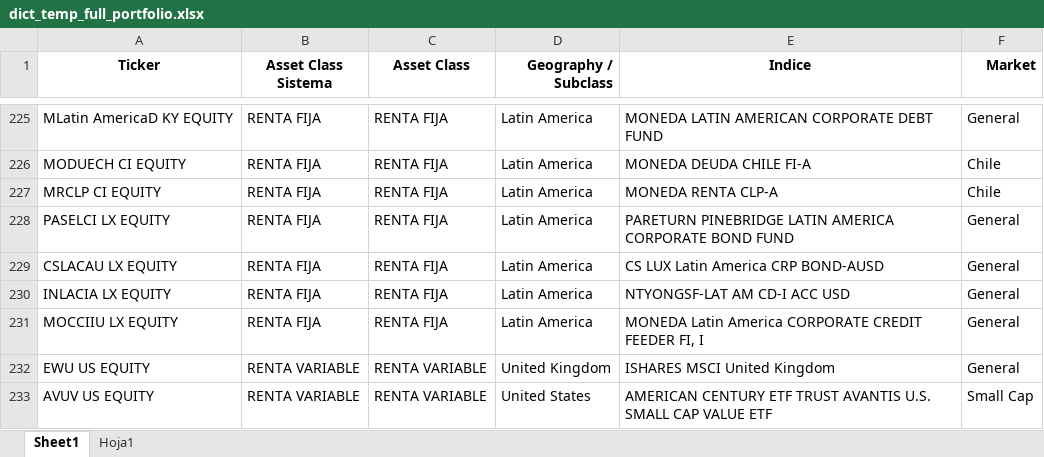
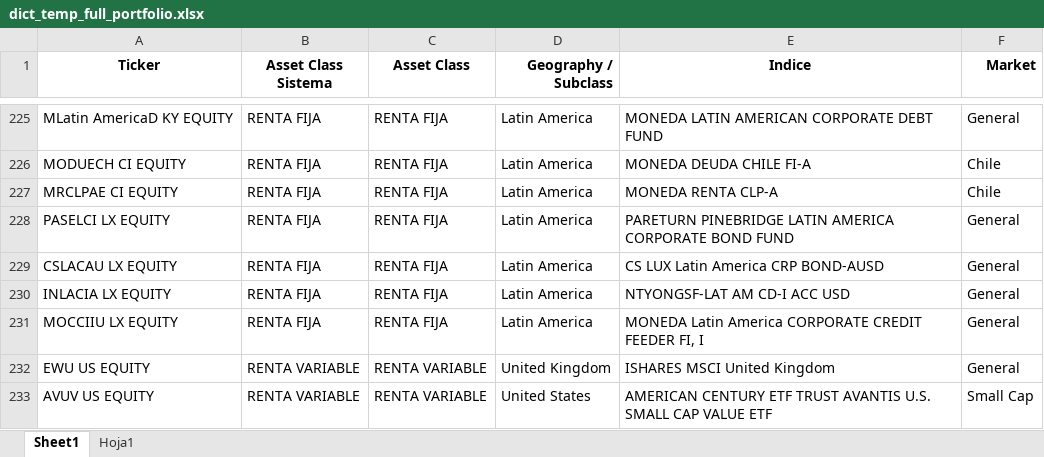
Before and after one commit to matiasjvd/ranking-fondos, an Excel workbook: dict_temp_full_portfolio.xlsx, sheet Sheet1, drawn as a sheet; only a part is shown, gaps mark what is left out; values as stored, in another font and other column widths than the file's, no borders; the diff names each change by its address in the sheet, - before the commit and + after, or states it on an @@ line.

```diff
--- a/dict_temp_full_portfolio.xlsx (sheet Sheet1)
+++ b/dict_temp_full_portfolio.xlsx (sheet Sheet1)
-A227 (Ticker): MRCLP CI EQUITY
+A227 (Ticker): MRCLPAE CI EQUITY
```
Also changed, not shown: hidden cells, 3 other files.
